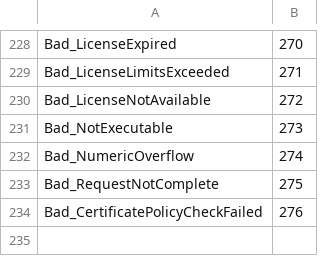
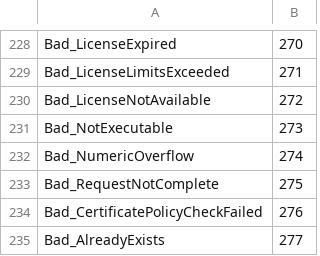
Before and after one commit to OPCFoundation/UA-ModelCompiler, a CSV file: ModelCompiler/Design/UA Status Codes.csv, drawn as a sheet; only a part is shown, gaps mark what is left out.

```diff
--- a/ModelCompiler/Design/UA Status Codes.csv
+++ b/ModelCompiler/Design/UA Status Codes.csv
@@ -234 +234,2 @@ Bad_RequestNotComplete,275
 Bad_CertificatePolicyCheckFailed,276
+Bad_AlreadyExists,277
```
Also changed, not shown: 15 other files.
